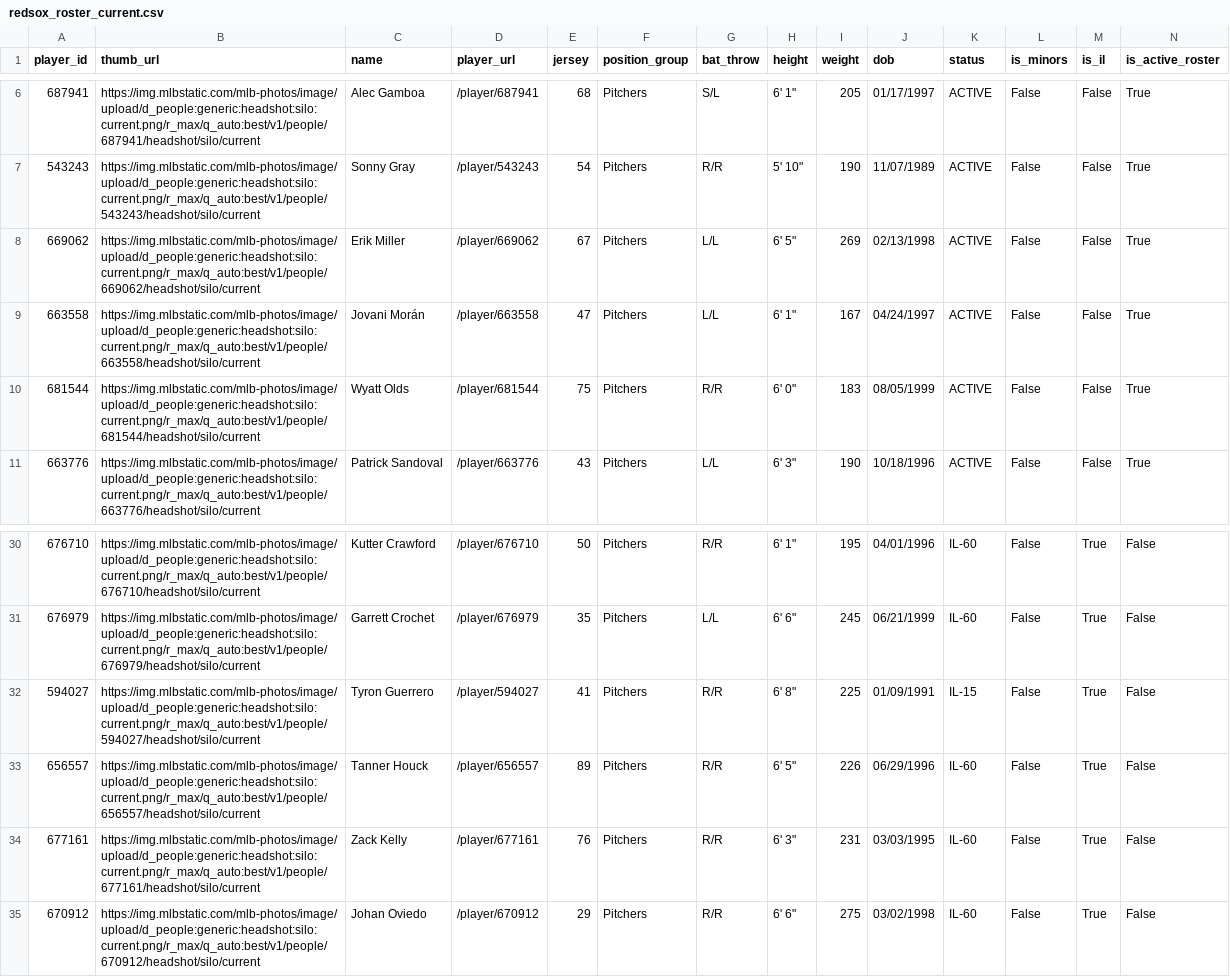
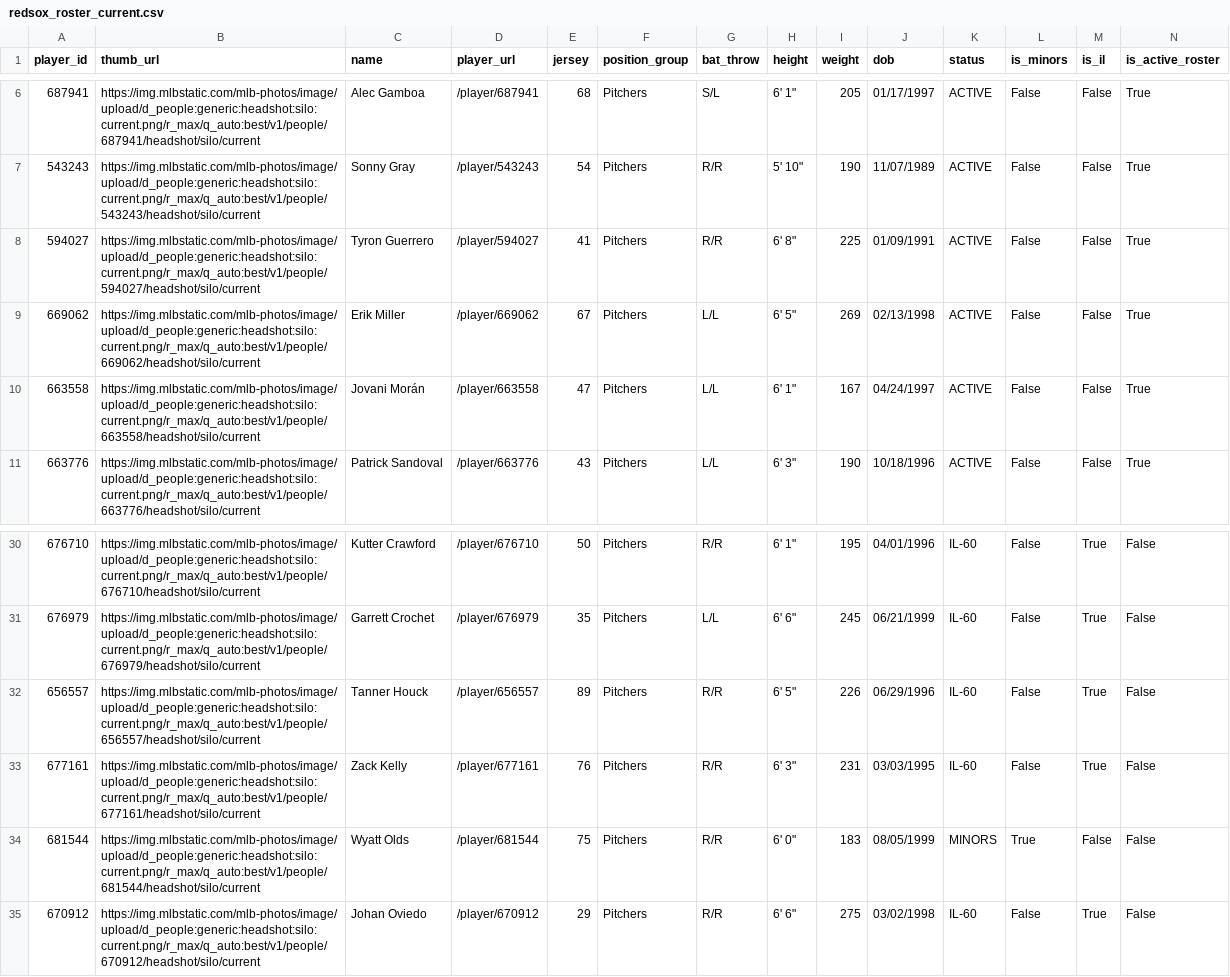
Before and after one commit to sogrady/redsox-bot, a CSV file: data/roster/redsox_roster_current.csv, drawn as a sheet; only a part is shown, gaps mark what is left out; removed rows and columns are numbered as before the commit, all else as after; rows hold the shown columns only; the diff names each change by its address in the sheet, - before the commit and + after, or states it on an @@ line.

```diff
--- a/data/roster/redsox_roster_current.csv
+++ b/data/roster/redsox_roster_current.csv
+row 8: 594027 | https://img.mlbstatic.com/mlb-photos/image/upload/d_people:generic:headshot:silo:current.png/r_max/q_auto:best/v1/people/594027/headshot/silo/current | Tyron Guerrero | /player/594027 | 41 | Pitchers | R/R | 6' 8" | 225 | 01/09/1991 | ACTIVE | False | False | True
-row 10: 681544 | https://img.mlbstatic.com/mlb-photos/image/upload/d_people:generic:headshot:silo:current.png/r_max/q_auto:best/v1/people/681544/headshot/silo/current | Wyatt Olds | /player/681544 | 75 | Pitchers | R/R | 6' 0" | 183 | 08/05/1999 | ACTIVE | False | False | True
-row 32: 594027 | https://img.mlbstatic.com/mlb-photos/image/upload/d_people:generic:headshot:silo:current.png/r_max/q_auto:best/v1/people/594027/headshot/silo/current | Tyron Guerrero | /player/594027 | 41 | Pitchers | R/R | 6' 8" | 225 | 01/09/1991 | IL-15 | False | True | False
+row 34: 681544 | https://img.mlbstatic.com/mlb-photos/image/upload/d_people:generic:headshot:silo:current.png/r_max/q_auto:best/v1/people/681544/headshot/silo/current | Wyatt Olds | /player/681544 | 75 | Pitchers | R/R | 6' 0" | 183 | 08/05/1999 | MINORS | True | False | False
```
Also changed, not shown: data/roster/redsox_transactions_current.csv, 22 other files.
